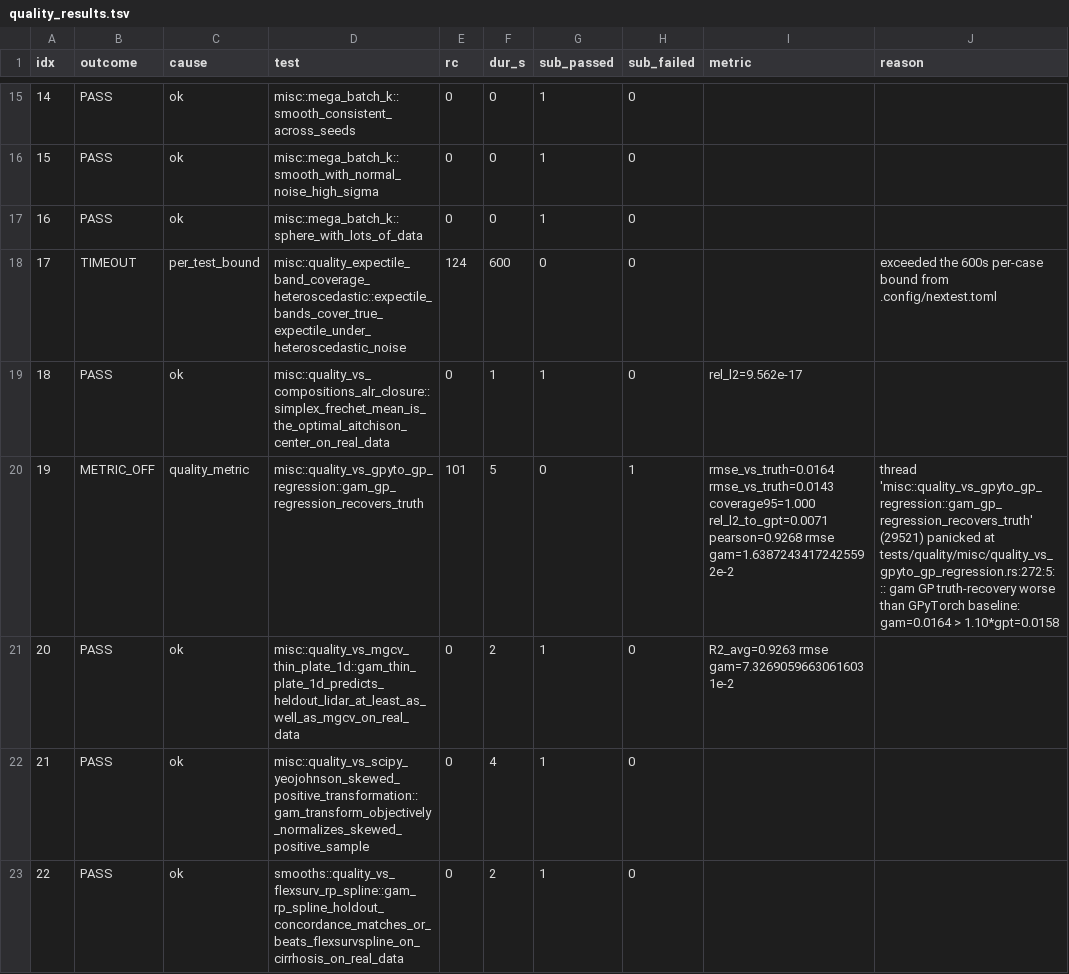
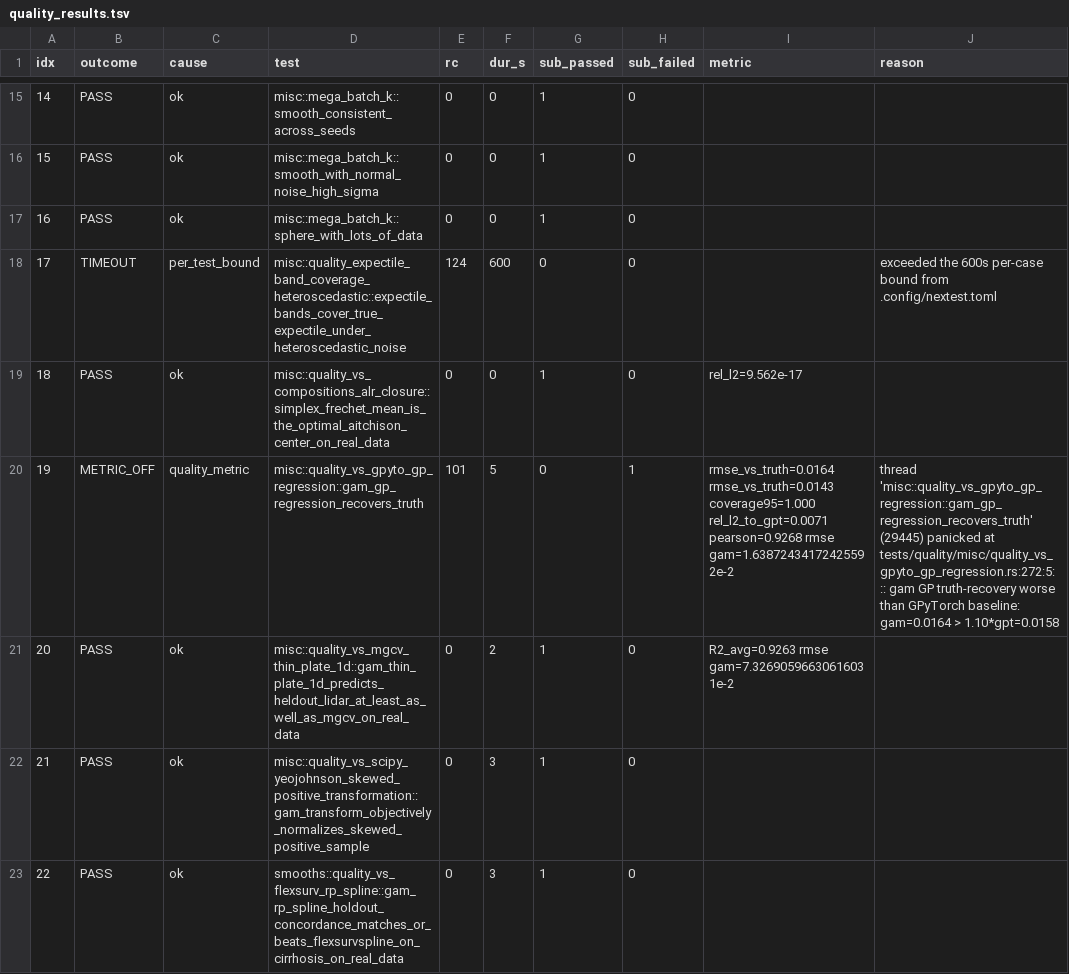
Before and after one commit to SauersML/gam, a TSV file: bench/gha_results/reference-quality/quality_results.tsv, drawn as a sheet; only a part is shown, gaps mark what is left out; the diff covers the shown part only.

```diff
--- a/bench/gha_results/reference-quality/quality_results.tsv
+++ b/bench/gha_results/reference-quality/quality_results.tsv
@@ -18,6 +18,6 @@ idx	outcome	cause	test	rc	dur_s	sub_passed	sub_failed	metric	reason
 17	TIMEOUT	per_test_bound	misc::quality_expectile_band_coverage_heteroscedastic::expectile_bands_cover_true_expectile_under_heteroscedastic_noise	124	600	0	0		exceeded the 600s per-case bound from .config/nextest.toml
-18	PASS	ok	misc::quality_vs_compositions_alr_closure::simplex_frechet_mean_is_the_optimal_aitchison_center_on_real_data	0	1	1	0	rel_l2=9.562e-17 	
-19	METRIC_OFF	quality_metric	misc::quality_vs_gpyto_gp_regression::gam_gp_regression_recovers_truth	101	5	0	1	rmse_vs_truth=0.0164 rmse_vs_truth=0.0143 coverage95=1.000 rel_l2_to_gpt=0.0071 pearson=0.9268 rmse gam=1.63872434172425592e-2 	thread 'misc::quality_vs_gpyto_gp_regression::gam_gp_regression_recovers_truth' (29521) panicked at tests/quality/misc/quality_vs_gpyto_gp_regression.rs:272:5: :: gam GP truth-recovery worse than GPyTorch baseline: gam=0.0164 > 1.10*gpt=0.0158
+18	PASS	ok	misc::quality_vs_compositions_alr_closure::simplex_frechet_mean_is_the_optimal_aitchison_center_on_real_data	0	0	1	0	rel_l2=9.562e-17 	
+19	METRIC_OFF	quality_metric	misc::quality_vs_gpyto_gp_regression::gam_gp_regression_recovers_truth	101	5	0	1	rmse_vs_truth=0.0164 rmse_vs_truth=0.0143 coverage95=1.000 rel_l2_to_gpt=0.0071 pearson=0.9268 rmse gam=1.63872434172425592e-2 	thread 'misc::quality_vs_gpyto_gp_regression::gam_gp_regression_recovers_truth' (29445) panicked at tests/quality/misc/quality_vs_gpyto_gp_regression.rs:272:5: :: gam GP truth-recovery worse than GPyTorch baseline: gam=0.0164 > 1.10*gpt=0.0158
 20	PASS	ok	misc::quality_vs_mgcv_thin_plate_1d::gam_thin_plate_1d_predicts_heldout_lidar_at_least_as_well_as_mgcv_on_real_data	0	2	1	0	R2_avg=0.9263 rmse gam=7.32690596630616031e-2 	
-21	PASS	ok	misc::quality_vs_scipy_yeojohnson_skewed_positive_transformation::gam_transform_objectively_normalizes_skewed_positive_sample	0	4	1	0		
-22	PASS	ok	smooths::quality_vs_flexsurv_rp_spline::gam_rp_spline_holdout_concordance_matches_or_beats_flexsurvspline_on_cirrhosis_on_real_data	0	2	1	0		
+21	PASS	ok	misc::quality_vs_scipy_yeojohnson_skewed_positive_transformation::gam_transform_objectively_normalizes_skewed_positive_sample	0	3	1	0		
+22	PASS	ok	smooths::quality_vs_flexsurv_rp_spline::gam_rp_spline_holdout_concordance_matches_or_beats_flexsurvspline_on_cirrhosis_on_real_data	0	3	1	0		
```
Also changed, not shown: 138 edited cells elsewhere in this file, 3 other files.
